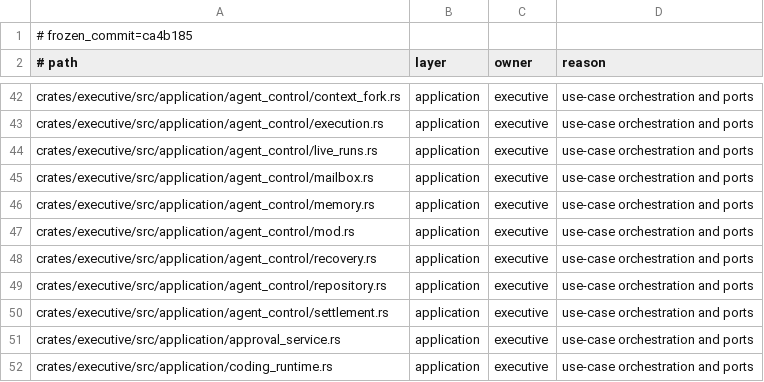
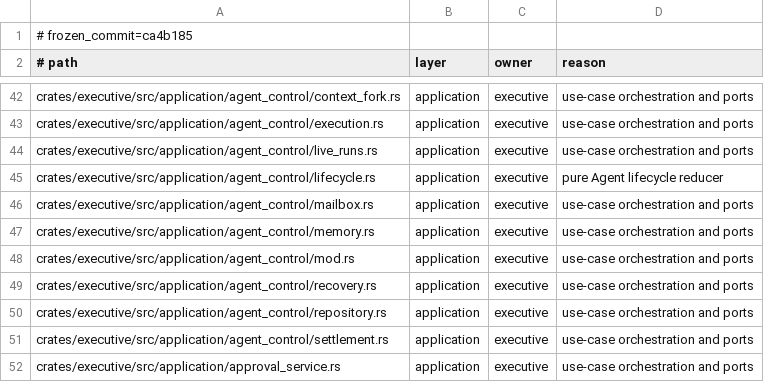
Before and after one commit to Aurobear/aletheon, a TSV file: config/architecture/executive-layers.tsv, drawn as a sheet; only a part is shown, gaps mark what is left out; the shorter side is filled out with more unchanged rows.

Commit message:
refactor(agent-control): centralize lifecycle transitions
Agent run lifecycle policy lived inside the SQLite adapter, coupling valid state
changes and timestamp effects to persistence. This obscured the state owner and
made exhaustive transition characterization difficult.

Introduce a pure application reducer with typed events and effects, then make the
repository mutation entry interpret those effects atomically. Document recovery,
idempotency, cancellation, and ownership and record the architecture inventory.

- crates/executive/src/application/agent_control/lifecycle.rs — define and exhaustively test the pure lifecycle reducer
- crates/executive/src/application/agent_control/STATE_MACHINE.md — document states, guards, effects, persistence, and recovery
- crates/executive/src/application/agent_control/mod.rs — expose the canonical lifecycle owner
- crates/executive/src/adapters/agent_control/sqlite_repository.rs — execute reducer effects through the durable mutation entry
- config/architecture/executive-layers.tsv — classify the lifecycle reducer as application code
- config/architecture/state-machine-inventory.tsv — record state ownership and module measurements
- docs/plans/core-refactor/09_PHASE_8_STATE_MACHINES.md — attach Phase 8a implementation evidence
- docs/plans/core-refactor/README.md — mark the verified Agent Control package complete

```diff
--- a/config/architecture/executive-layers.tsv
+++ b/config/architecture/executive-layers.tsv
@@ -44,2 +44,3 @@ crates/executive/src/application/agent_control/execution.rs	application	executiv
 crates/executive/src/application/agent_control/live_runs.rs	application	executive	use-case orchestration and ports
+crates/executive/src/application/agent_control/lifecycle.rs	application	executive	pure Agent lifecycle reducer
 crates/executive/src/application/agent_control/mailbox.rs	application	executive	use-case orchestration and ports
```
Also changed, not shown: 7 other files.
